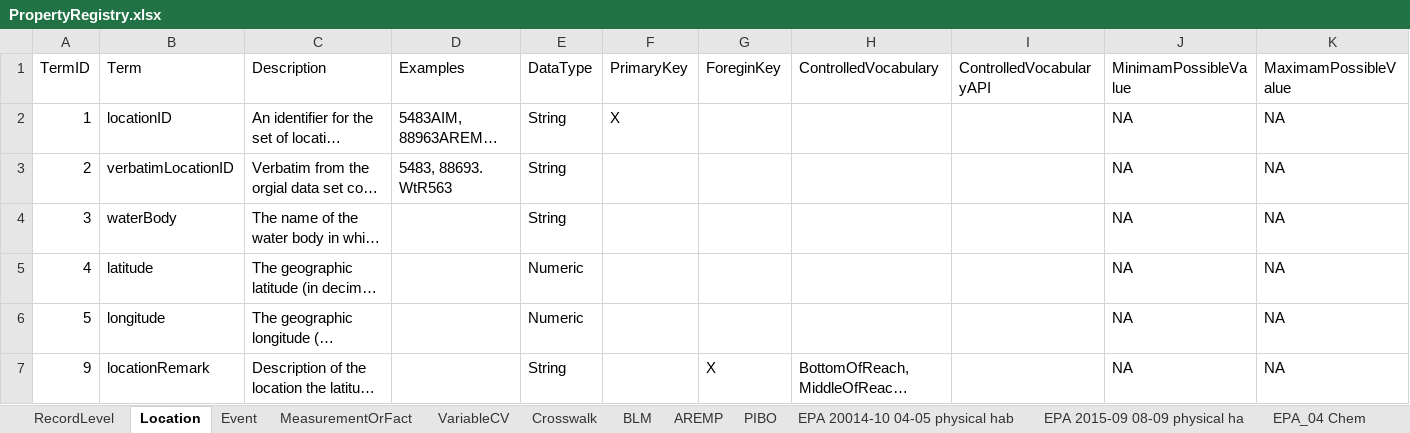
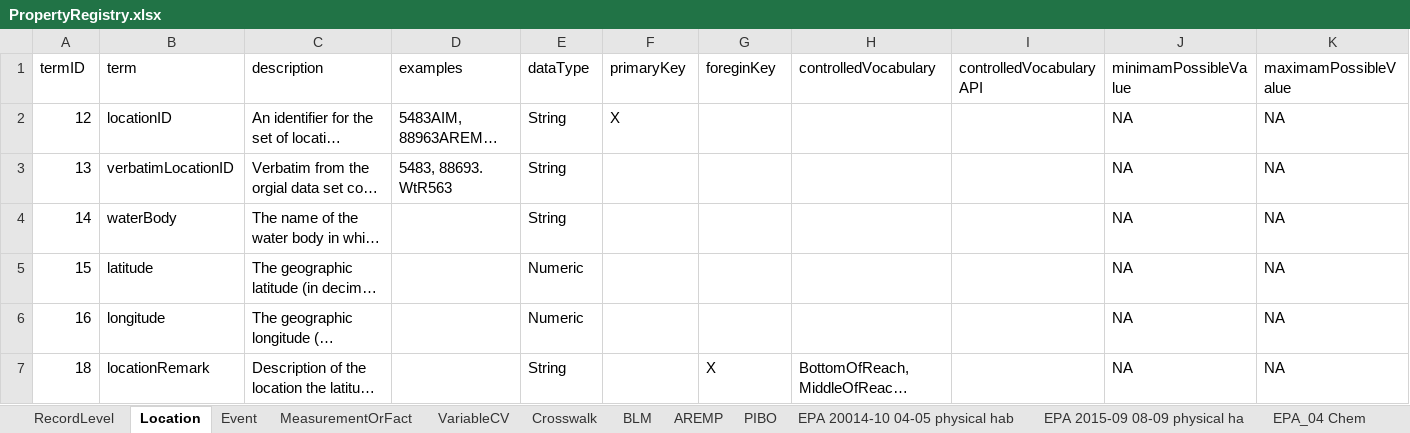
Before and after one commit to rascully/Stream-Monitoring-Data-Exchange-Specifications, an Excel workbook: Tables/PropertyRegistry.xlsx, sheet Location, drawn as a sheet; only a part is shown; long unchanged cells end in …; values as stored, in another font and other column widths than the file's, no borders; the diff covers the shown part only; the diff names each change by its address in the sheet, - before the commit and + after, or states it on an @@ line.

```diff
--- a/Tables/PropertyRegistry.xlsx (sheet Location)
+++ b/Tables/PropertyRegistry.xlsx (sheet Location)
-A1: TermID
+A1: termID
-B1: Term
+B1: term
-C1: Description
+C1: description
-D1: Examples
+D1: examples
-E1: DataType
+E1: dataType
-F1: PrimaryKey
+F1: primaryKey
-G1: ForeginKey
+G1: foreginKey
-H1: ControlledVocabulary
+H1: controlledVocabulary
-I1: ControlledVocabularyAPI
+I1: controlledVocabularyAPI
-J1: MinimamPossibleValue
+J1: minimamPossibleValue
-K1: MaximamPossibleValue
+K1: maximamPossibleValue
-A2 (termID): 1
+A2 (termID): 12
-A3 (termID): 2
+A3 (termID): 13
-A4 (termID): 3
+A4 (termID): 14
-A5 (termID): 4
+A5 (termID): 15
-A6 (termID): 5
+A6 (termID): 16
-A7 (termID): 9
+A7 (termID): 18
```
Also changed, not shown: 2 edited cells elsewhere in this sheet, sheet Crosswalk, sheet MeasurementOrFact, sheet Event, sheet RecordLevel, sheet VariableCV, Data/Metadata.xlsx, Tables/Stream_Habitat_ExchangeSpecifications.xlsx, 7 other files.
